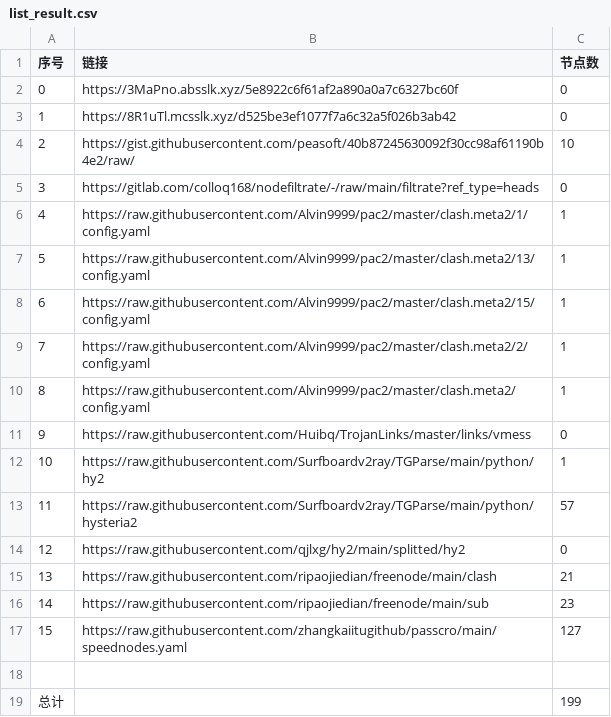
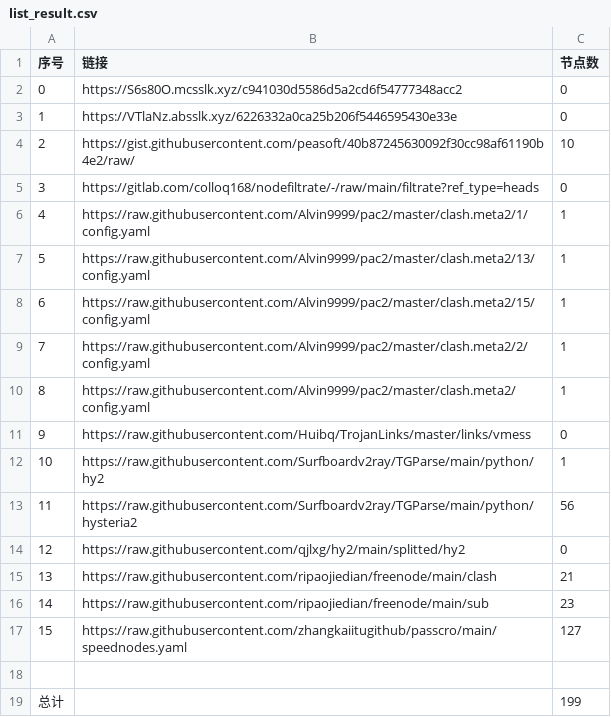
Before and after one commit to suanxidanian/NoMoreWalls, a CSV file: list_result.csv, drawn as a sheet.

```diff
--- a/list_result.csv
+++ b/list_result.csv
@@ -1,4 +1,4 @@
 序号,链接,节点数
-0,https://3MaPno.absslk.xyz/5e8922c6f61af2a890a0a7c6327bc60f,0
-1,https://8R1uTl.mcsslk.xyz/d525be3ef1077f7a6c32a5f026b3ab42,0
+0,https://S6s80O.mcsslk.xyz/c941030d5586d5a2cd6f54777348acc2,0
+1,https://VTlaNz.absslk.xyz/6226332a0ca25b206f5446595430e33e,0
 2,https://gist.githubusercontent.com/peasoft/40b87245630092f30cc98af61190b4e2/raw/,10
@@ -12,3 +12,3 @@
 10,https://raw.githubusercontent.com/Surfboardv2ray/TGParse/main/python/hy2,1
-11,https://raw.githubusercontent.com/Surfboardv2ray/TGParse/main/python/hysteria2,57
+11,https://raw.githubusercontent.com/Surfboardv2ray/TGParse/main/python/hysteria2,56
 12,https://raw.githubusercontent.com/qjlxg/hy2/main/splitted/hy2,0
```
Also changed, not shown: 7 other files.
